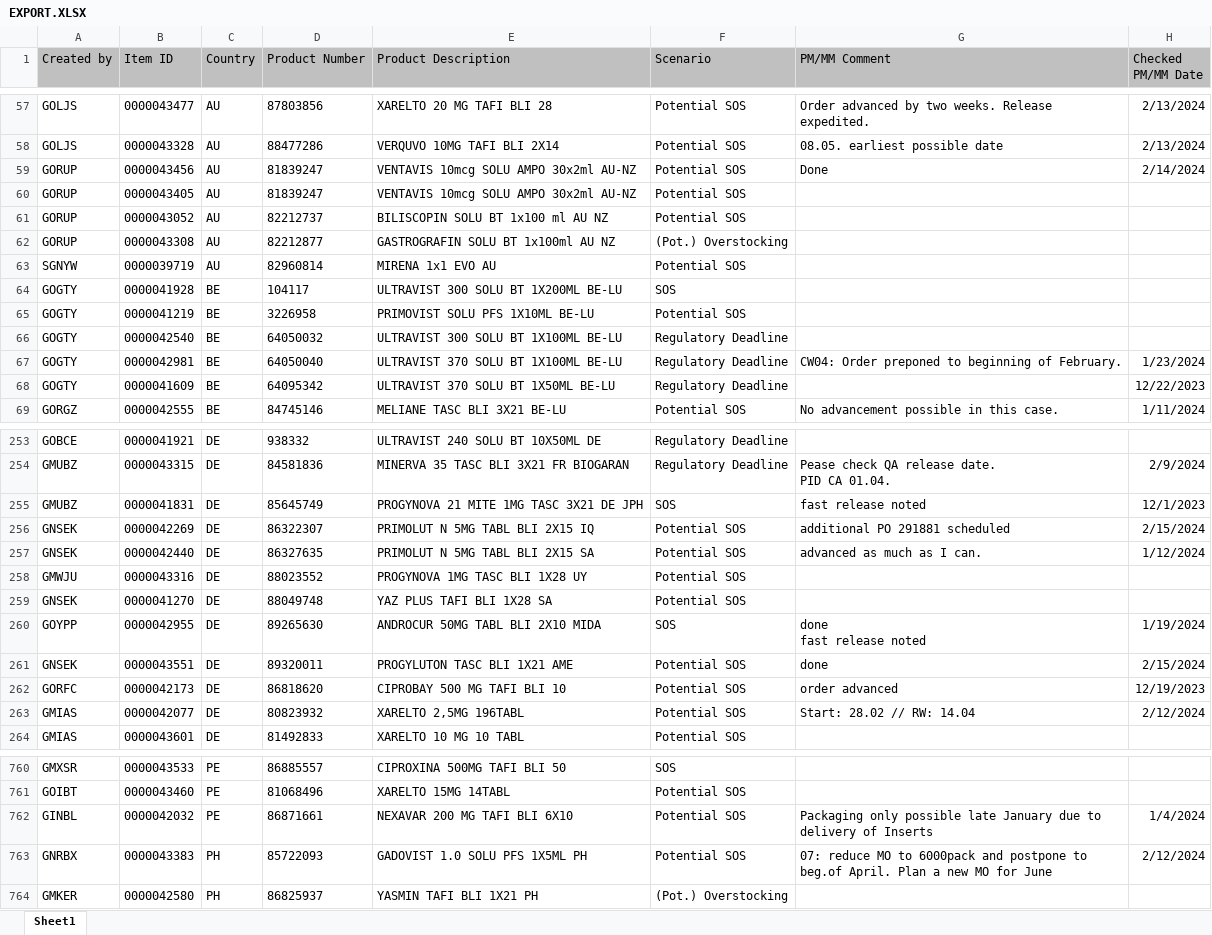
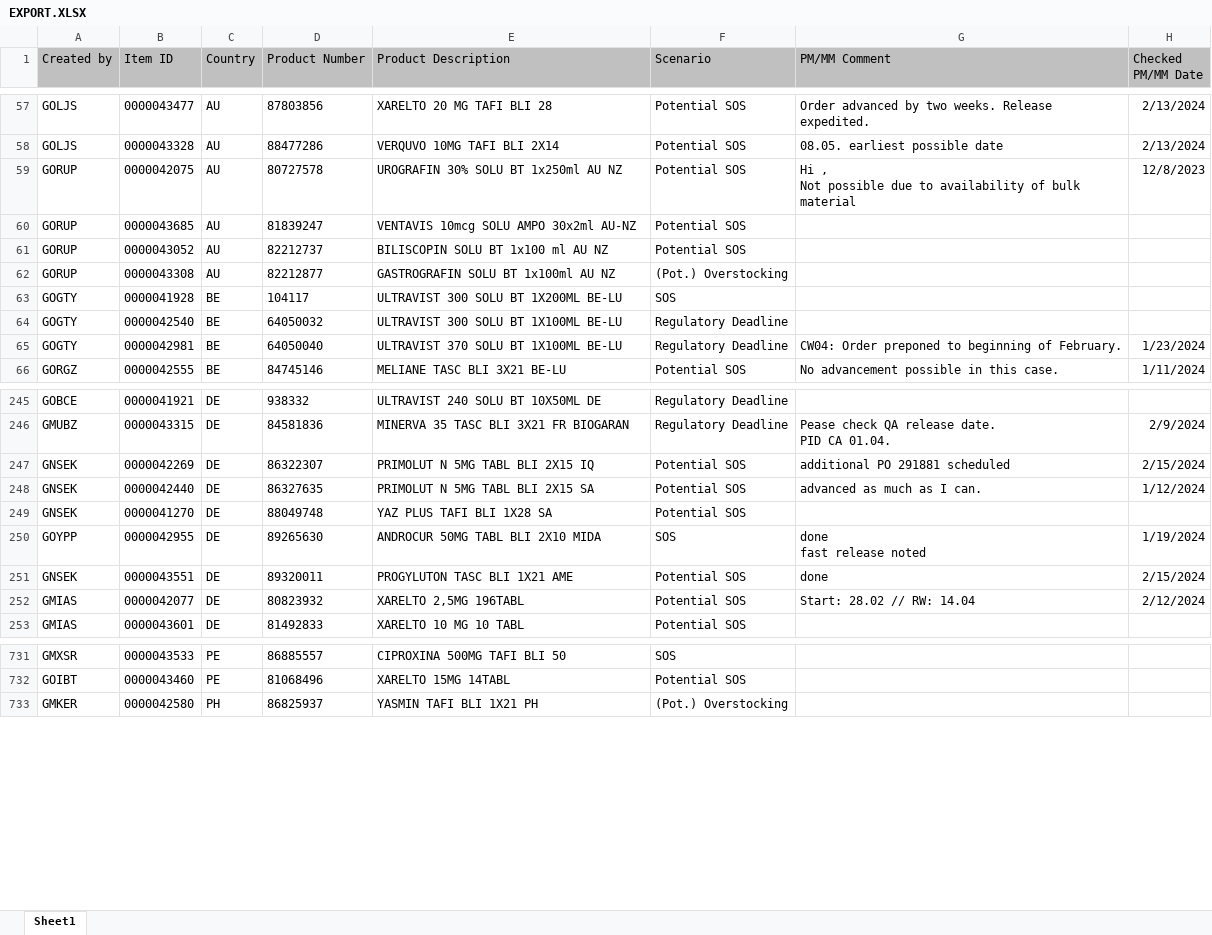
Before and after one commit to janphoenix/rct2, an Excel workbook: EXPORT.XLSX, sheet Sheet1, drawn as a sheet; only a part is shown, gaps mark what is left out; values as stored, in another font and other column widths than the file's, no borders; removed rows and columns are numbered as before the commit, all else as after; ↵ is a line break in a cell; the diff covers the shown part only; the diff names each change by its address in the sheet, - before the commit and + after, or states it on an @@ line.

```diff
--- a/EXPORT.XLSX (sheet Sheet1)
+++ b/EXPORT.XLSX (sheet Sheet1)
-row 59: GORUP | 0000043456 | AU | 81839247 | VENTAVIS 10mcg SOLU AMPO 30x2ml AU-NZ | Potential SOS | Done | 2/14/2024
+row 59: GORUP | 0000042075 | AU | 80727578 | UROGRAFIN 30% SOLU BT 1x250ml AU NZ | Potential SOS | Hi , ↵ Not possible due to availability of bulk material | 12/8/2023
-B60 (Item ID): 0000043405
+B60 (Item ID): 0000043685
-row 63: SGNYW | 0000039719 | AU | 82960814 | MIRENA 1x1 EVO AU | Potential SOS
-row 65: GOGTY | 0000041219 | BE | 3226958 | PRIMOVIST SOLU PFS 1X10ML BE-LU | Potential SOS
-row 68: GOGTY | 0000041609 | BE | 64095342 | ULTRAVIST 370 SOLU BT 1X50ML BE-LU | Regulatory Deadline |  | 12/22/2023
-row 255: GMUBZ | 0000041831 | DE | 85645749 | PROGYNOVA 21 MITE 1MG TASC 3X21 DE JPH | SOS | fast release noted | 12/1/2023
-row 258: GMWJU | 0000043316 | DE | 88023552 | PROGYNOVA 1MG TASC BLI 1X28 UY | Potential SOS
-row 262: GORFC | 0000042173 | DE | 86818620 | CIPROBAY 500 MG TAFI BLI 10 | Potential SOS | order advanced | 12/19/2023
-row 762: GINBL | 0000042032 | PE | 86871661 | NEXAVAR 200 MG TAFI BLI 6X10 | Potential SOS | Packaging only possible late January due to delivery of Inserts | 1/4/2024
-row 763: GNRBX | 0000043383 | PH | 85722093 | GADOVIST 1.0 SOLU PFS 1X5ML PH | Potential SOS | 07: reduce MO to 6000pack and postpone to beg.of April. Plan a new MO for June | 2/12/2024
```
Also changed, not shown: 10 added rows, 42 removed rows and 23 edited cells elsewhere in this sheet.
